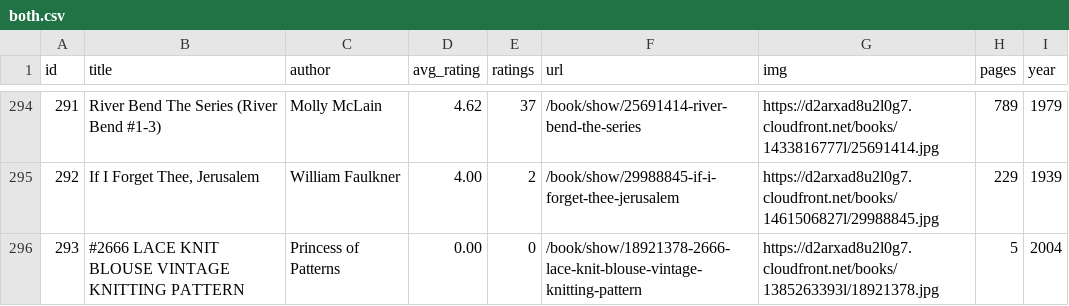
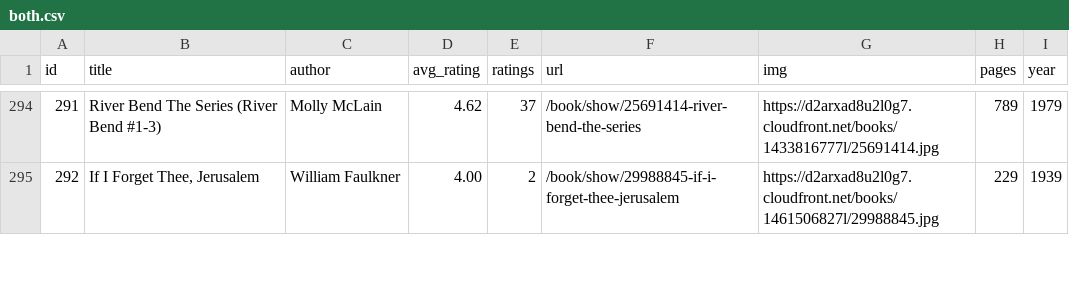
Before and after one commit to elneto/books2, a CSV file: public/both.csv, drawn as a sheet; only a part is shown, gaps mark what is left out; removed rows and columns are numbered as before the commit, all else as after; the diff covers the shown part only; the diff names each change by its address in the sheet, - before the commit and + after, or states it on an @@ line.

Commit message:
cleaned more data

```diff
--- a/public/both.csv
+++ b/public/both.csv
-row 296: 293 | #2666 LACE KNIT BLOUSE VINTAGE KNITTING PATTERN | Princess of Patterns | 0.00 | 0 | /book/show/18921378-2666-lace-knit-blouse-vintage-knitting-pattern | https://d2arxad8u2l0g7.cloudfront.net/books/1385263393l/18921378.jpg | 5 | 2004
```
Also changed, not shown: 6 added rows, 6 removed rows and 4 edited cells elsewhere in this file.
